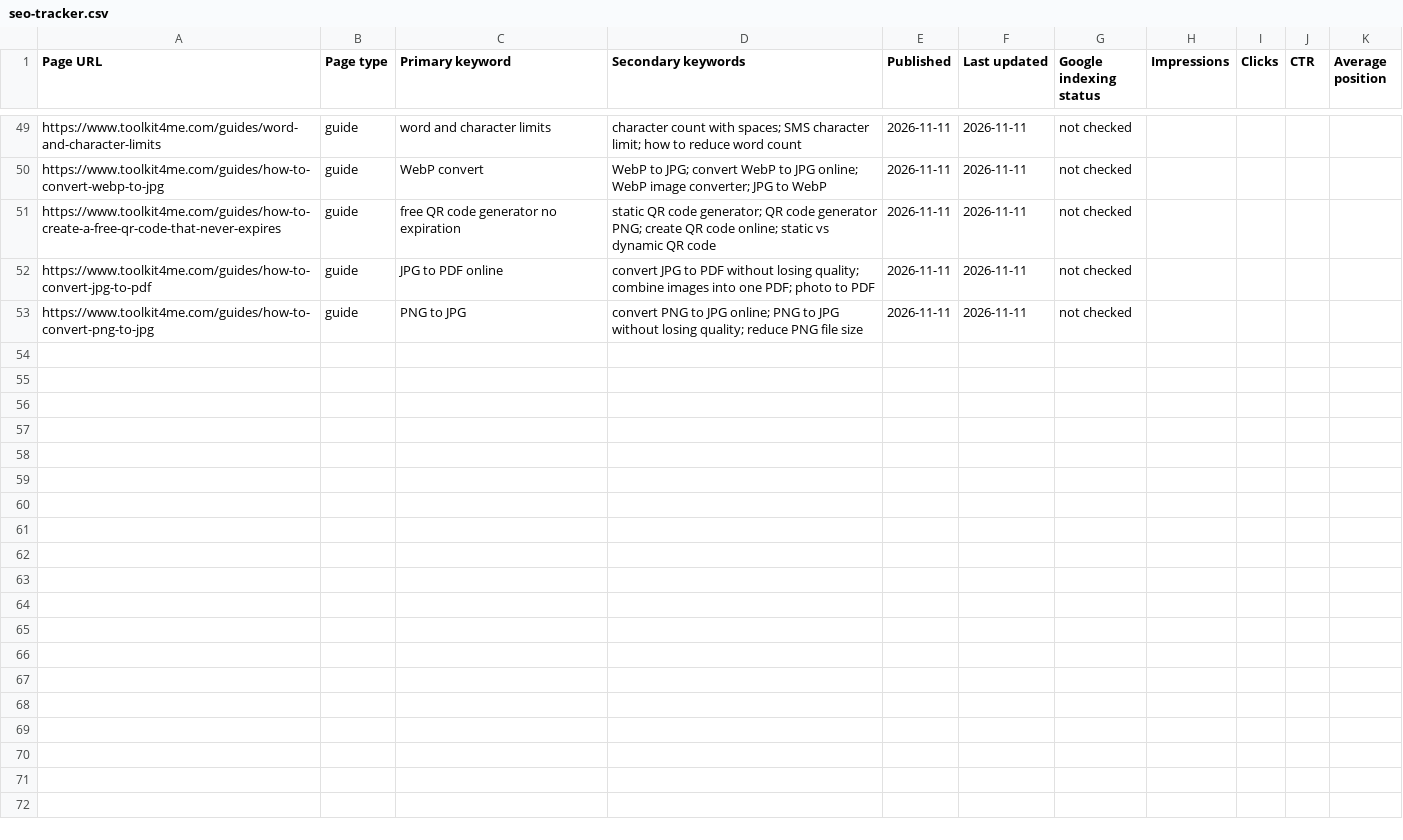
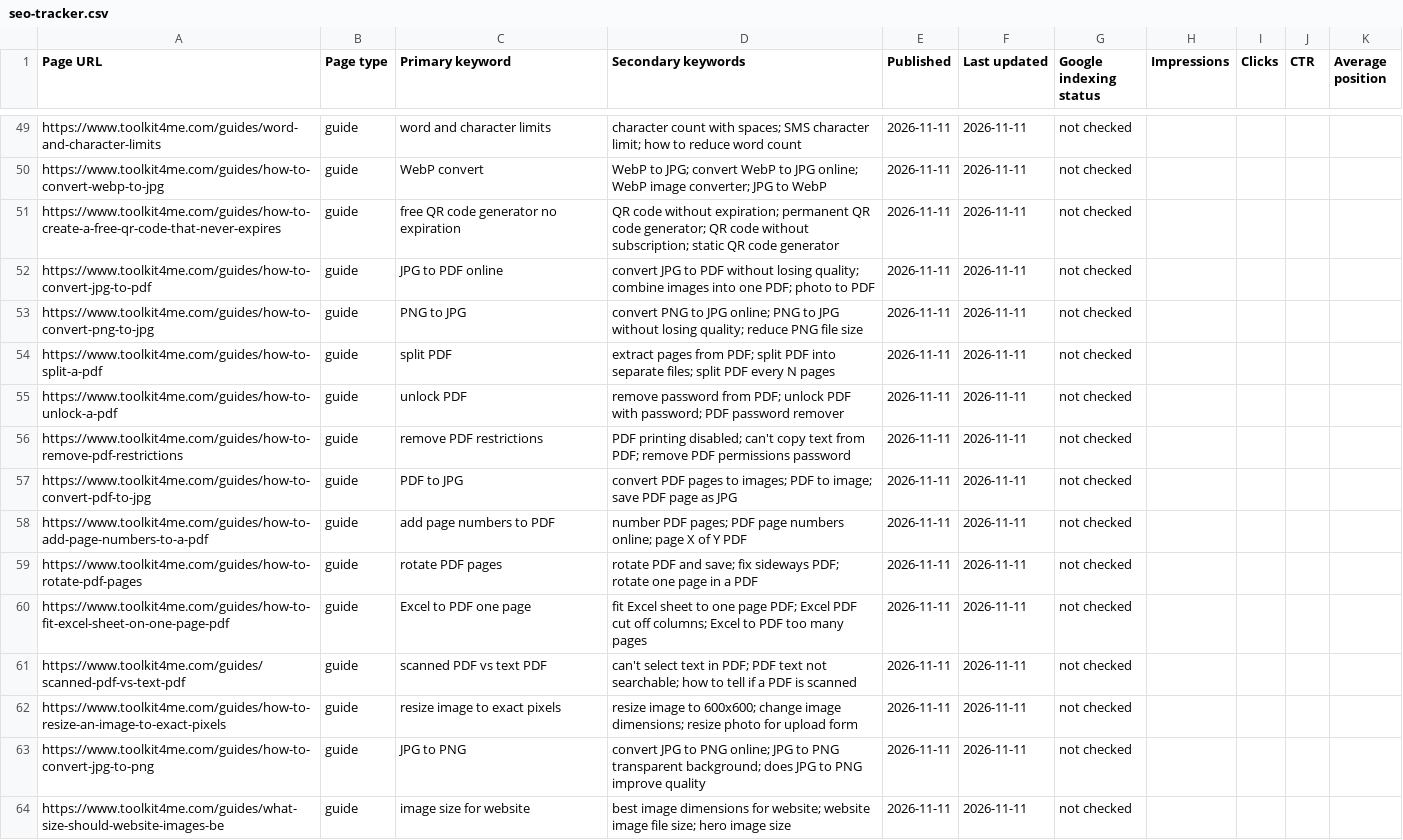
Before and after one commit to adamkhan4all-alt/toolkit4me, a CSV file: docs/seo-tracker.csv, drawn as a sheet; only a part is shown, gaps mark what is left out; the diff covers the shown part only.

```diff
--- a/docs/seo-tracker.csv
+++ b/docs/seo-tracker.csv
@@ -50,4 +50,15 @@ https://www.toolkit4me.com/guides/word-and-character-limits,guide,word and chara
 https://www.toolkit4me.com/guides/how-to-convert-webp-to-jpg,guide,WebP convert,WebP to JPG; convert WebP to JPG online; WebP image converter; JPG to WebP,2026-11-11,2026-11-11,not checked,,,,
-https://www.toolkit4me.com/guides/how-to-create-a-free-qr-code-that-never-expires,guide,free QR code generator no expiration,static QR code generator; QR code generator PNG; create QR code online; static vs dynamic QR code,2026-11-11,2026-11-11,not checked,,,,
+https://www.toolkit4me.com/guides/how-to-create-a-free-qr-code-that-never-expires,guide,free QR code generator no expiration,QR code without expiration; permanent QR code generator; QR code without subscription; static QR code generator,2026-11-11,2026-11-11,not checked,,,,
 https://www.toolkit4me.com/guides/how-to-convert-jpg-to-pdf,guide,JPG to PDF online,convert JPG to PDF without losing quality; combine images into one PDF; photo to PDF,2026-11-11,2026-11-11,not checked,,,,
 https://www.toolkit4me.com/guides/how-to-convert-png-to-jpg,guide,PNG to JPG,convert PNG to JPG online; PNG to JPG without losing quality; reduce PNG file size,2026-11-11,2026-11-11,not checked,,,,
+https://www.toolkit4me.com/guides/how-to-split-a-pdf,guide,split PDF,extract pages from PDF; split PDF into separate files; split PDF every N pages,2026-11-11,2026-11-11,not checked,,,,
+https://www.toolkit4me.com/guides/how-to-unlock-a-pdf,guide,unlock PDF,remove password from PDF; unlock PDF with password; PDF password remover,2026-11-11,2026-11-11,not checked,,,,
+https://www.toolkit4me.com/guides/how-to-remove-pdf-restrictions,guide,remove PDF restrictions,PDF printing disabled; can't copy text from PDF; remove PDF permissions password,2026-11-11,2026-11-11,not checked,,,,
+https://www.toolkit4me.com/guides/how-to-convert-pdf-to-jpg,guide,PDF to JPG,convert PDF pages to images; PDF to image; save PDF page as JPG,2026-11-11,2026-11-11,not checked,,,,
+https://www.toolkit4me.com/guides/how-to-add-page-numbers-to-a-pdf,guide,add page numbers to PDF,number PDF pages; PDF page numbers online; page X of Y PDF,2026-11-11,2026-11-11,not checked,,,,
+https://www.toolkit4me.com/guides/how-to-rotate-pdf-pages,guide,rotate PDF pages,rotate PDF and save; fix sideways PDF; rotate one page in a PDF,2026-11-11,2026-11-11,not checked,,,,
+https://www.toolkit4me.com/guides/how-to-fit-excel-sheet-on-one-page-pdf,guide,Excel to PDF one page,fit Excel sheet to one page PDF; Excel PDF cut off columns; Excel to PDF too many pages,2026-11-11,2026-11-11,not checked,,,,
+https://www.toolkit4me.com/guides/scanned-pdf-vs-text-pdf,guide,scanned PDF vs text PDF,can't select text in PDF; PDF text not searchable; how to tell if a PDF is scanned,2026-11-11,2026-11-11,not checked,,,,
+https://www.toolkit4me.com/guides/how-to-resize-an-image-to-exact-pixels,guide,resize image to exact pixels,resize image to 600x600; change image dimensions; resize photo for upload form,2026-11-11,2026-11-11,not checked,,,,
+https://www.toolkit4me.com/guides/how-to-convert-jpg-to-png,guide,JPG to PNG,convert JPG to PNG online; JPG to PNG transparent background; does JPG to PNG improve quality,2026-11-11,2026-11-11,not checked,,,,
+https://www.toolkit4me.com/guides/what-size-should-website-images-be,guide,image size for website,best image dimensions for website; website image file size; hero image size,2026-11-11,2026-11-11,not checked,,,,
```
Also changed, not shown: 13 added rows and 3 edited cells elsewhere in this file, 5 other files.
